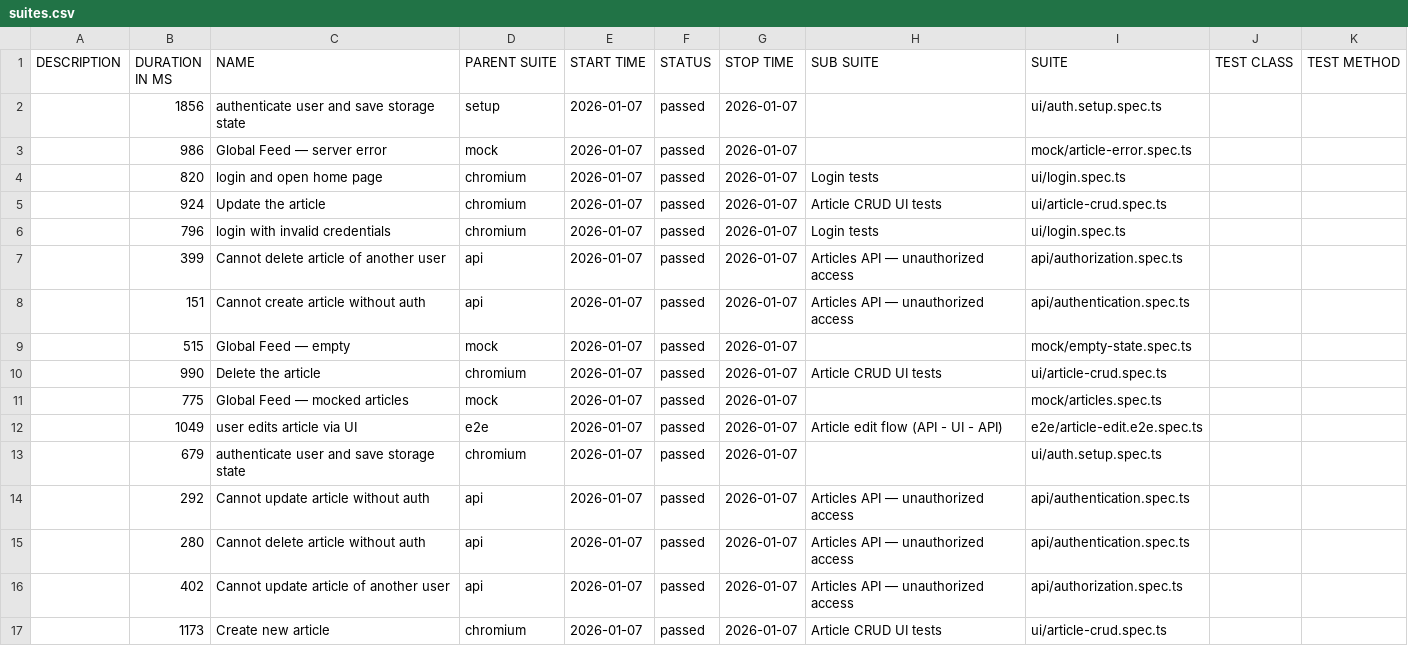
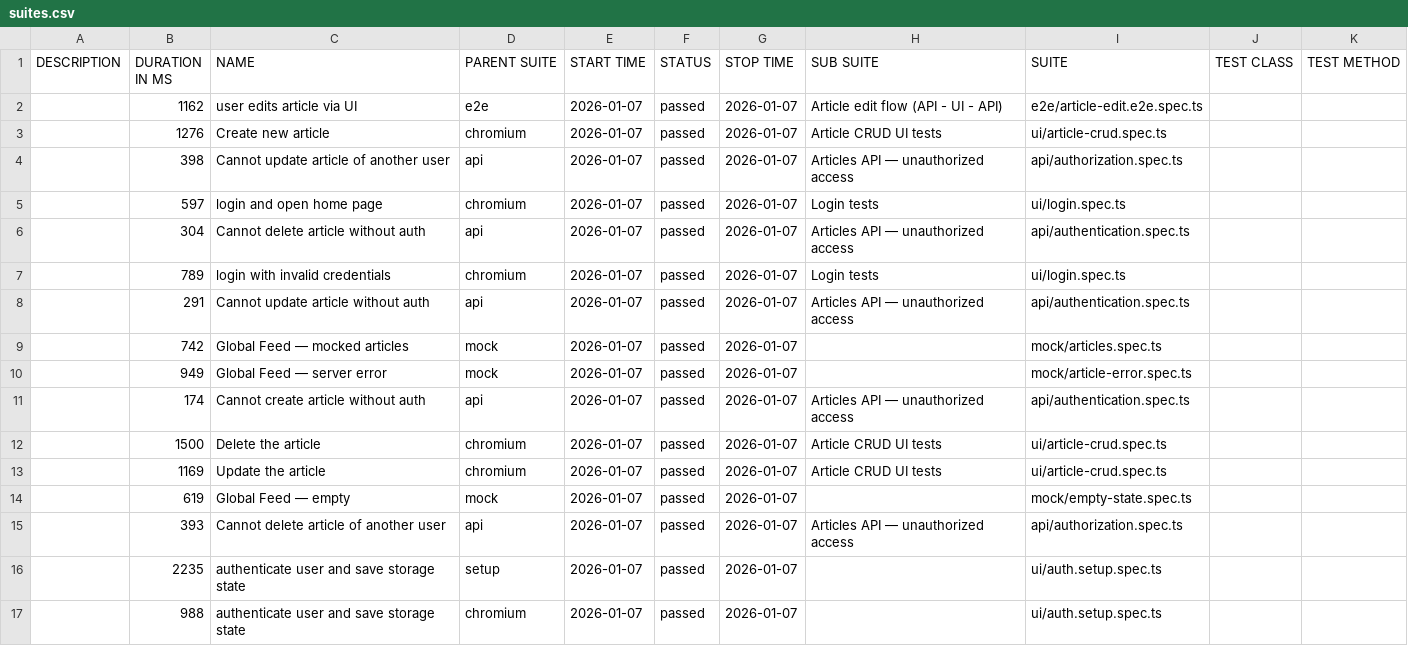
Before and after one commit to dkaratysh/playwright-conduit, a CSV file: data/suites.csv, drawn as a sheet.

```diff
--- a/data/suites.csv
+++ b/data/suites.csv
@@ -1,17 +1,17 @@
 "DESCRIPTION","DURATION IN MS","NAME","PARENT SUITE","START TIME","STATUS","STOP TIME","SUB SUITE","SUITE","TEST CLASS","TEST METHOD"
-"","1856","authenticate user and save storage state","setup","2026-01-07","passed","2026-01-07","","ui/auth.setup.spec.ts","",""
-"","986","Global Feed — server error","mock","2026-01-07","passed","2026-01-07","","mock/article-error.spec.ts","",""
-"","820","login and open home page","chromium","2026-01-07","passed","2026-01-07","Login tests","ui/login.spec.ts","",""
-"","924","Update the article","chromium","2026-01-07","passed","2026-01-07","Article CRUD UI tests","ui/article-crud.spec.ts","",""
-"","796","login with invalid credentials","chromium","2026-01-07","passed","2026-01-07","Login tests","ui/login.spec.ts","",""
-"","399","Cannot delete article of another user","api","2026-01-07","passed","2026-01-07","Articles API — unauthorized access","api/authorization.spec.ts","",""
-"","151","Cannot create article without auth","api","2026-01-07","passed","2026-01-07","Articles API — unauthorized access","api/authentication.spec.ts","",""
-"","515","Global Feed — empty","mock","2026-01-07","passed","2026-01-07","","mock/empty-state.spec.ts","",""
-"","990","Delete the article","chromium","2026-01-07","passed","2026-01-07","Article CRUD UI tests","ui/article-crud.spec.ts","",""
-"","775","Global Feed — mocked articles","mock","2026-01-07","passed","2026-01-07","","mock/articles.spec.ts","",""
-"","1049","user edits article via UI","e2e","2026-01-07","passed","2026-01-07","Article edit flow (API - UI - API)","e2e/article-edit.e2e.spec.ts","",""
-"","679","authenticate user and save storage state","chromium","2026-01-07","passed","2026-01-07","","ui/auth.setup.spec.ts","",""
-"","292","Cannot update article without auth","api","2026-01-07","passed","2026-01-07","Articles API — unauthorized access","api/authentication.spec.ts","",""
-"","280","Cannot delete article without auth","api","2026-01-07","passed","2026-01-07","Articles API — unauthorized access","api/authentication.spec.ts","",""
-"","402","Cannot update article of another user","api","2026-01-07","passed","2026-01-07","Articles API — unauthorized access","api/authorization.spec.ts","",""
-"","1173","Create new article","chromium","2026-01-07","passed","2026-01-07","Article CRUD UI tests","ui/article-crud.spec.ts","",""
+"","1162","user edits article via UI","e2e","2026-01-07","passed","2026-01-07","Article edit flow (API - UI - API)","e2e/article-edit.e2e.spec.ts","",""
+"","1276","Create new article","chromium","2026-01-07","passed","2026-01-07","Article CRUD UI tests","ui/article-crud.spec.ts","",""
+"","398","Cannot update article of another user","api","2026-01-07","passed","2026-01-07","Articles API — unauthorized access","api/authorization.spec.ts","",""
+"","597","login and open home page","chromium","2026-01-07","passed","2026-01-07","Login tests","ui/login.spec.ts","",""
+"","304","Cannot delete article without auth","api","2026-01-07","passed","2026-01-07","Articles API — unauthorized access","api/authentication.spec.ts","",""
+"","789","login with invalid credentials","chromium","2026-01-07","passed","2026-01-07","Login tests","ui/login.spec.ts","",""
+"","291","Cannot update article without auth","api","2026-01-07","passed","2026-01-07","Articles API — unauthorized access","api/authentication.spec.ts","",""
+"","742","Global Feed — mocked articles","mock","2026-01-07","passed","2026-01-07","","mock/articles.spec.ts","",""
+"","949","Global Feed — server error","mock","2026-01-07","passed","2026-01-07","","mock/article-error.spec.ts","",""
+"","174","Cannot create article without auth","api","2026-01-07","passed","2026-01-07","Articles API — unauthorized access","api/authentication.spec.ts","",""
+"","1500","Delete the article","chromium","2026-01-07","passed","2026-01-07","Article CRUD UI tests","ui/article-crud.spec.ts","",""
+"","1169","Update the article","chromium","2026-01-07","passed","2026-01-07","Article CRUD UI tests","ui/article-crud.spec.ts","",""
+"","619","Global Feed — empty","mock","2026-01-07","passed","2026-01-07","","mock/empty-state.spec.ts","",""
+"","393","Cannot delete article of another user","api","2026-01-07","passed","2026-01-07","Articles API — unauthorized access","api/authorization.spec.ts","",""
+"","2235","authenticate user and save storage state","setup","2026-01-07","passed","2026-01-07","","ui/auth.setup.spec.ts","",""
+"","988","authenticate user and save storage state","chromium","2026-01-07","passed","2026-01-07","","ui/auth.setup.spec.ts","",""
```
Also changed, not shown: 46 other files.
